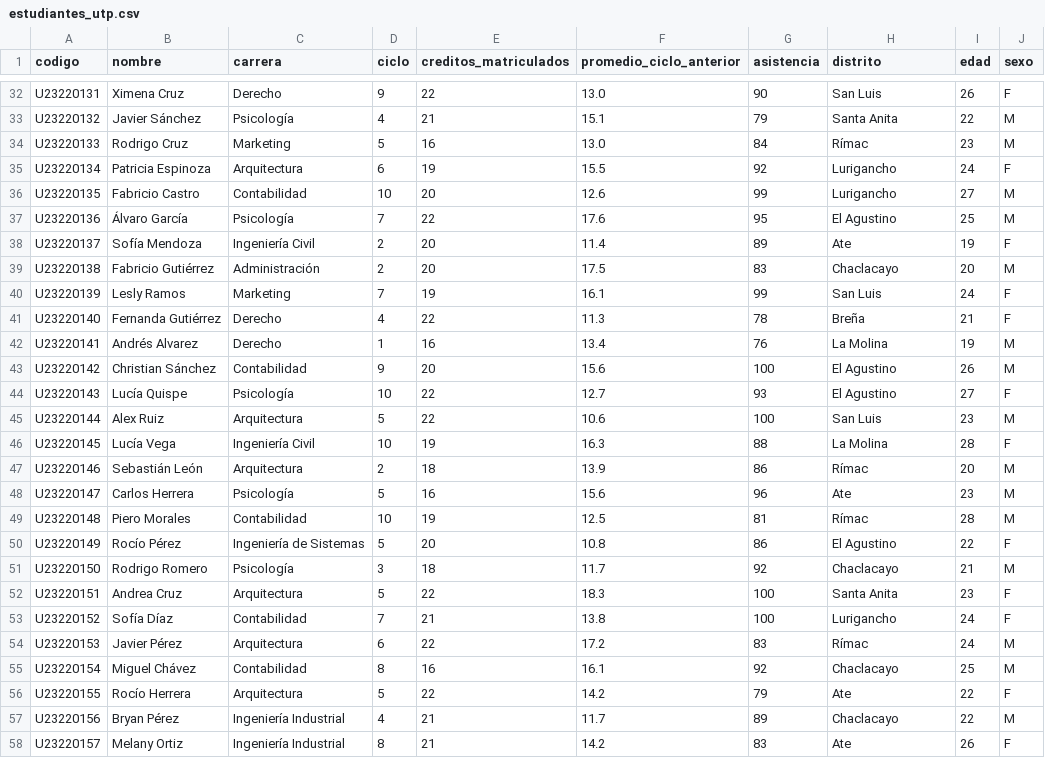
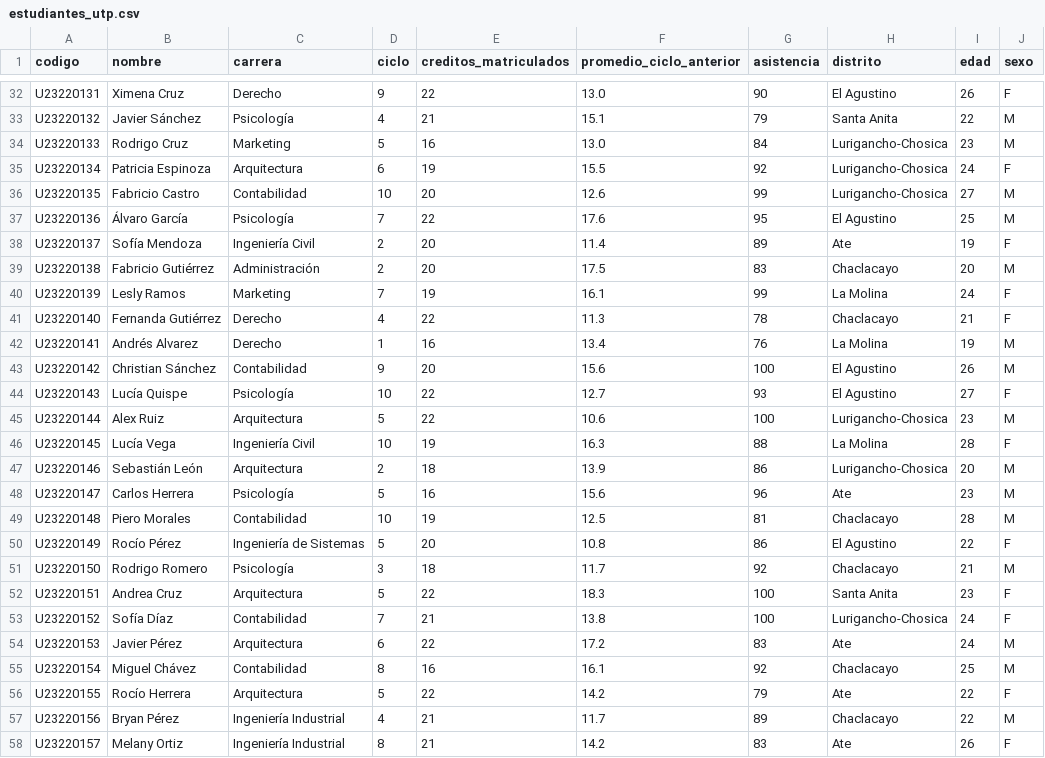
Before and after one commit to calixto24/lenguaje-programacion, a CSV file: data/estudiantes_utp.csv, drawn as a sheet; only a part is shown, gaps mark what is left out; the diff covers the shown part only; the diff names each change by its address in the sheet, - before the commit and + after, or states it on an @@ line.

```diff
--- a/data/estudiantes_utp.csv
+++ b/data/estudiantes_utp.csv
-H32 (distrito): San Luis
+H32 (distrito): El Agustino
-H34 (distrito): Rímac
+H34 (distrito): Lurigancho-Chosica
-H35:H36 (distrito): Lurigancho
+H35:H36 (distrito): Lurigancho-Chosica
-H40 (distrito): San Luis
+H40 (distrito): La Molina
-H41 (distrito): Breña
+H41 (distrito): Chaclacayo
-H45 (distrito): San Luis
+H45 (distrito): Lurigancho-Chosica
-H47 (distrito): Rímac
+H47 (distrito): Lurigancho-Chosica
-H49 (distrito): Rímac
+H49 (distrito): Chaclacayo
-H53 (distrito): Lurigancho
+H53 (distrito): Lurigancho-Chosica
-H54 (distrito): Rímac
+H54 (distrito): Ate
```
Also changed, not shown: 33 edited cells elsewhere in this file, data/postulaciones.csv.
